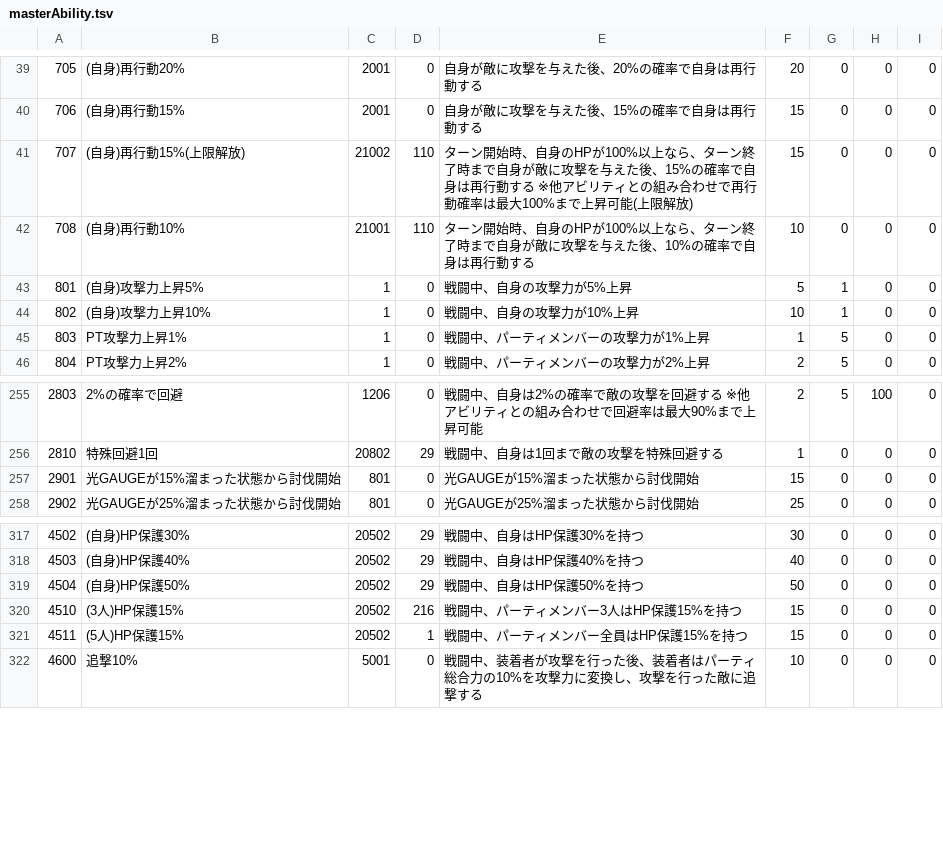
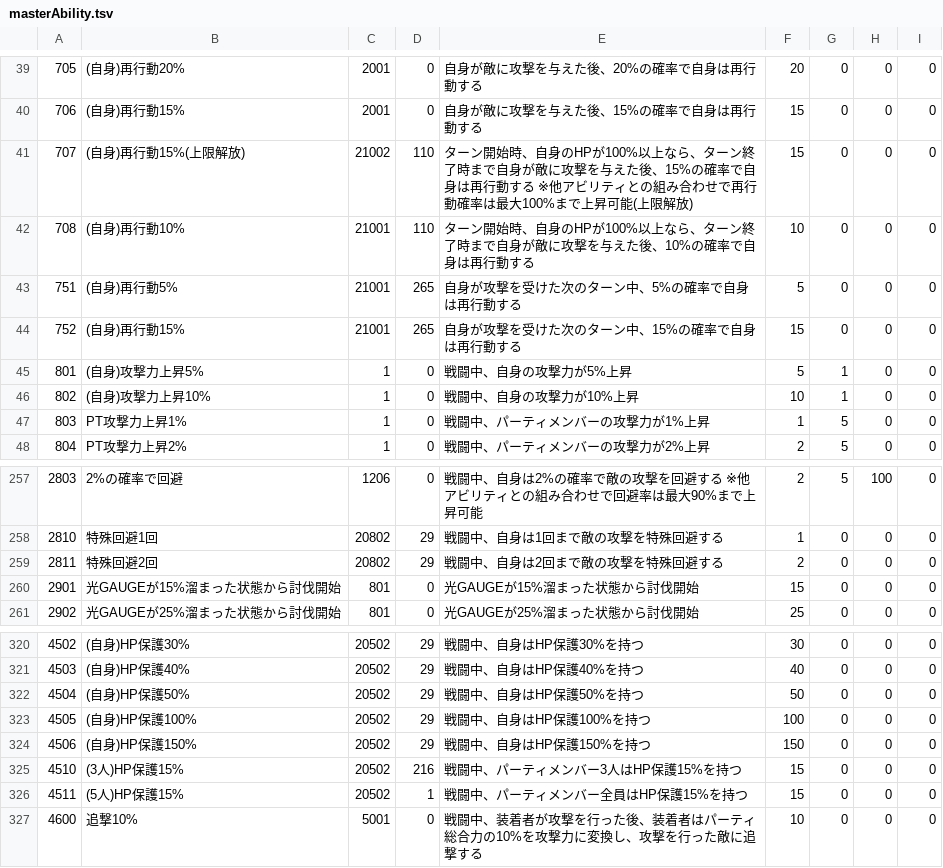
Before and after one commit to game4353/fkg_data, a TSV file: master/masterAbility.tsv, drawn as a sheet; only a part is shown, gaps mark what is left out; the diff names each change by its address in the sheet, - before the commit and + after, or states it on an @@ line.

```diff
--- a/master/masterAbility.tsv
+++ b/master/masterAbility.tsv
+row 43: 751 | (自身)再行動5% | 21001 | 265 | 自身が攻撃を受けた次のターン中、5%の確率で自身は再行動する | 5 | 0 | 0 | 0
+row 44: 752 | (自身)再行動15% | 21001 | 265 | 自身が攻撃を受けた次のターン中、15%の確率で自身は再行動する | 15 | 0 | 0 | 0
+row 259: 2811 | 特殊回避2回 | 20802 | 29 | 戦闘中、自身は2回まで敵の攻撃を特殊回避する | 2 | 0 | 0 | 0
+row 323: 4505 | (自身)HP保護100% | 20502 | 29 | 戦闘中、自身はHP保護100%を持つ | 100 | 0 | 0 | 0
+row 324: 4506 | (自身)HP保護150% | 20502 | 29 | 戦闘中、自身はHP保護150%を持つ | 150 | 0 | 0 | 0
```
Also changed, not shown: master/masterCharacterQuest.tsv, master/masterFlowerMemory.tsv, 21 other files.
